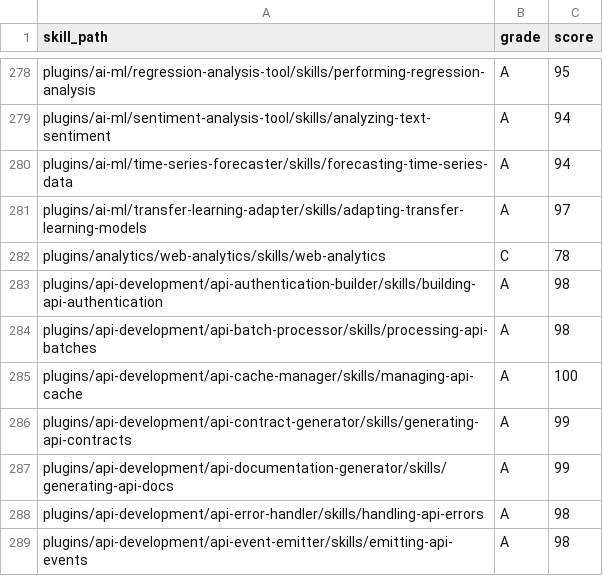
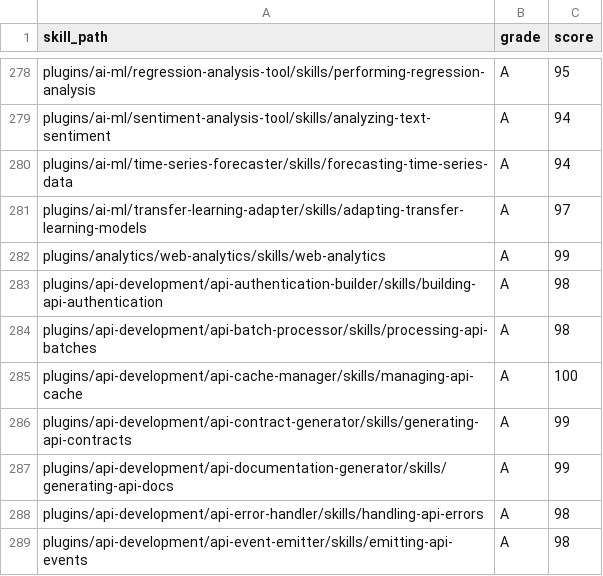
Before and after one commit to jeremylongshore/claude-code-plugins-plus, a CSV file: freshie/grades.csv, drawn as a sheet; only a part is shown, gaps mark what is left out.

Commit message:
feat(plugins-analytics): raise web-analytics to Grade A (#1482)
* feat(plugins-analytics): harden web analytics skill

* chore(release): bump versions (npm patch + display minor) for 2 plugin(s)

Auto-generated by .github/workflows/auto-bump-on-pr.yml.

jeremy made me do it
-claude

* chore(freshie): publish web analytics grade receipt

* chore(freshie): refresh SaaS lattice for run 46

* chore(marketplace-site): align web analytics projections

* chore(docs-governance): refresh Epic 1 scorecard for run 46

* chore(marketplace-site): refresh unified web analytics index

---------

Co-authored-by: jeremylongshore <jeremylongshore@users.noreply.github.com>
Co-authored-by: github-actions[bot] <41898282+github-actions[bot]@users.noreply.github.com>

```diff
--- a/freshie/grades.csv
+++ b/freshie/grades.csv
@@ -281,3 +281,3 @@ plugins/ai-ml/time-series-forecaster/skills/forecasting-time-series-data,A,94
 plugins/ai-ml/transfer-learning-adapter/skills/adapting-transfer-learning-models,A,97
-plugins/analytics/web-analytics/skills/web-analytics,C,78
+plugins/analytics/web-analytics/skills/web-analytics,A,99
 plugins/api-development/api-authentication-builder/skills/building-api-authentication,A,98
```
Also changed, not shown: 19 other files.
